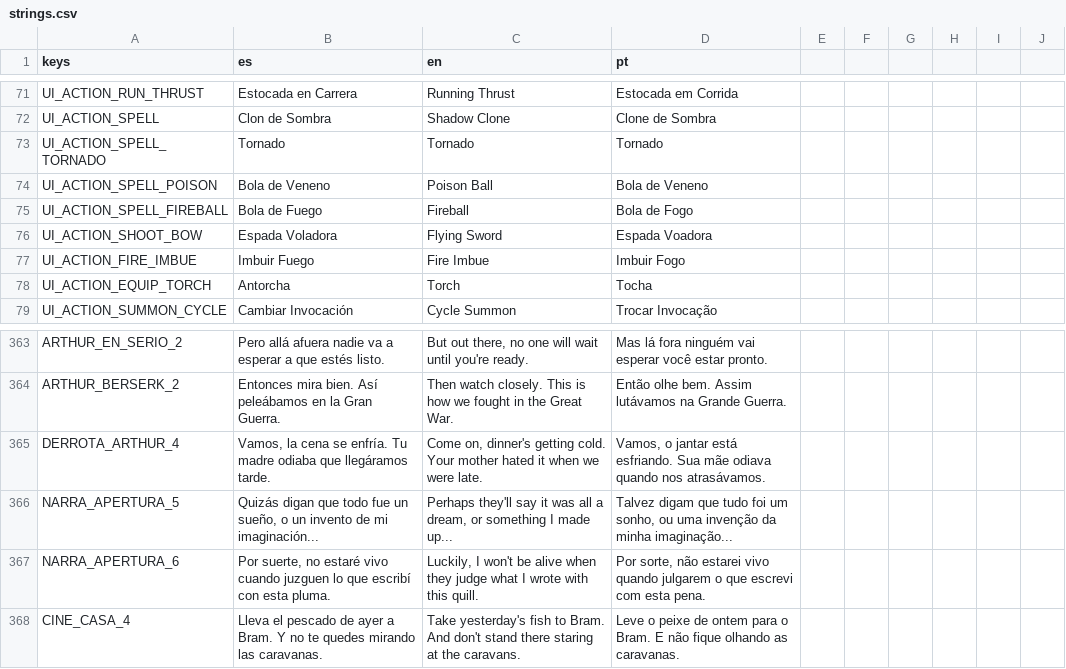
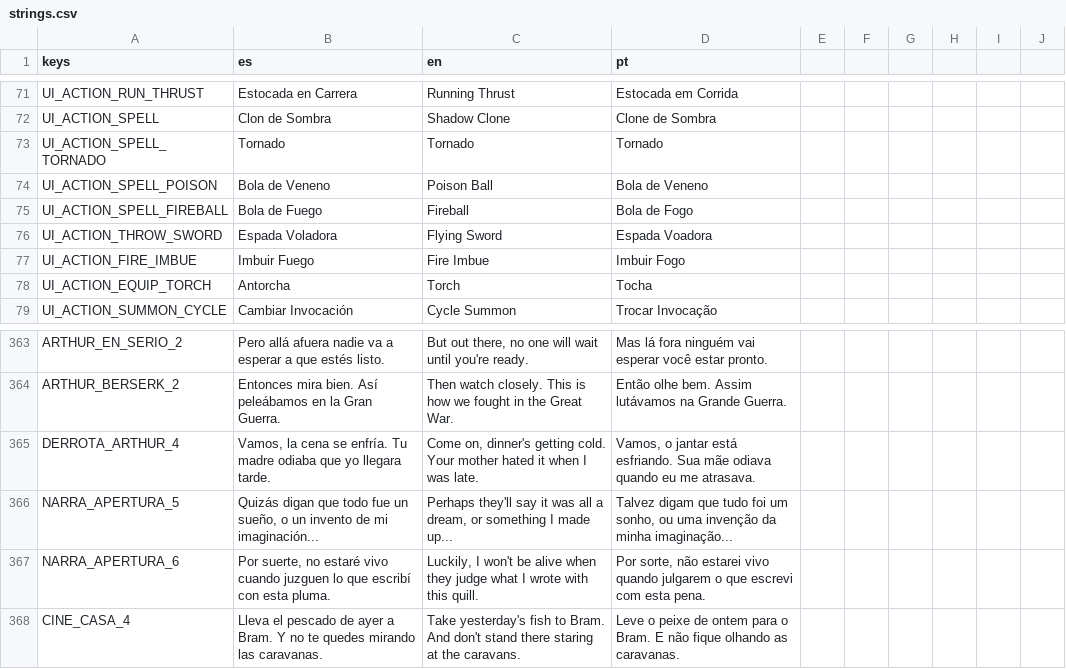
Before and after one commit to delfabroleandroezequiel-dotcom/videojogo, a CSV file: resources/localization/strings.csv, drawn as a sheet; only a part is shown, gaps mark what is left out.

```diff
--- a/resources/localization/strings.csv
+++ b/resources/localization/strings.csv
@@ -75,3 +75,3 @@ UI_ACTION_SPELL_POISON,Bola de Veneno,Poison Ball,Bola de Veneno
 UI_ACTION_SPELL_FIREBALL,Bola de Fuego,Fireball,Bola de Fogo
-UI_ACTION_SHOOT_BOW,Espada Voladora,Flying Sword,Espada Voadora
+UI_ACTION_THROW_SWORD,Espada Voladora,Flying Sword,Espada Voadora
 UI_ACTION_FIRE_IMBUE,Imbuir Fuego,Fire Imbue,Imbuir Fogo
@@ -364,3 +364,3 @@ ARTHUR_EN_SERIO_2,"Pero allá afuera nadie va a esperar a que estés listo.","Bu
 ARTHUR_BERSERK_2,"Entonces mira bien. Así peleábamos en la Gran Guerra.","Then watch closely. This is how we fought in the Great War.","Então olhe bem. Assim lutávamos na Grande Guerra."
-DERROTA_ARTHUR_4,"Vamos, la cena se enfría. Tu madre odiaba que llegáramos tarde.","Come on, dinner's getting cold. Your mother hated it when we were late.","Vamos, o jantar está esfriando. Sua mãe odiava quando nos atrasávamos."
+DERROTA_ARTHUR_4,"Vamos, la cena se enfría. Tu madre odiaba que yo llegara tarde.","Come on, dinner's getting cold. Your mother hated it when I was late.","Vamos, o jantar está esfriando. Sua mãe odiava quando eu me atrasava."
 NARRA_APERTURA_5,"Quizás digan que todo fue un sueño, o un invento de mi imaginación...","Perhaps they'll say it was all a dream, or something I made up...","Talvez digam que tudo foi um sonho, ou uma invenção da minha imaginação..."
```
Also changed, not shown: 7 other files.
